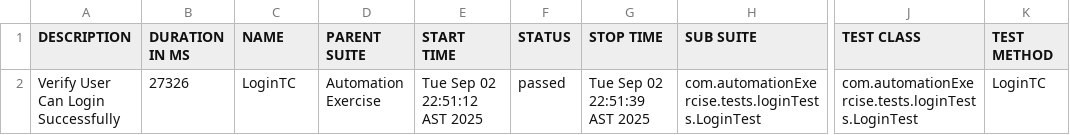
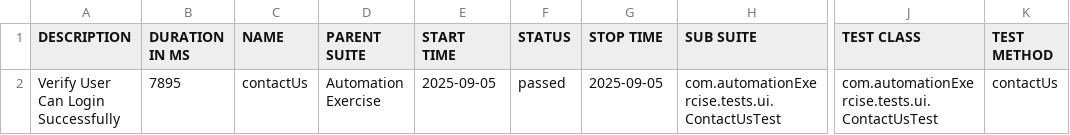
Before and after one commit to QualityAssuranceEmad/Automation_Excercise, a CSV file: test-output/full-report/data/suites.csv, drawn as a sheet; only a part is shown, gaps mark what is left out; the diff names each change by its address in the sheet, - before the commit and + after, or states it on an @@ line.

Commit message:
add contact us tests

```diff
--- a/test-output/full-report/data/suites.csv
+++ b/test-output/full-report/data/suites.csv
-B2 (DURATION IN MS): 27326
+B2 (DURATION IN MS): 7895
-C2 (NAME): LoginTC
+C2 (NAME): contactUs
-E2 (START TIME): Tue Sep 02 22:51:12 AST 2025
+E2 (START TIME): 2025-09-05
-G2 (STOP TIME): Tue Sep 02 22:51:39 AST 2025
+G2 (STOP TIME): 2025-09-05
-H2 (SUB SUITE): com.automationExercise.tests.loginTests.LoginTest
+H2 (SUB SUITE): com.automationExercise.tests.ui.ContactUsTest
-J2 (TEST CLASS): com.automationExercise.tests.loginTests.LoginTest
+J2 (TEST CLASS): com.automationExercise.tests.ui.ContactUsTest
-K2 (TEST METHOD): LoginTC
+K2 (TEST METHOD): contactUs
```
Also changed, not shown: 43 other files.
